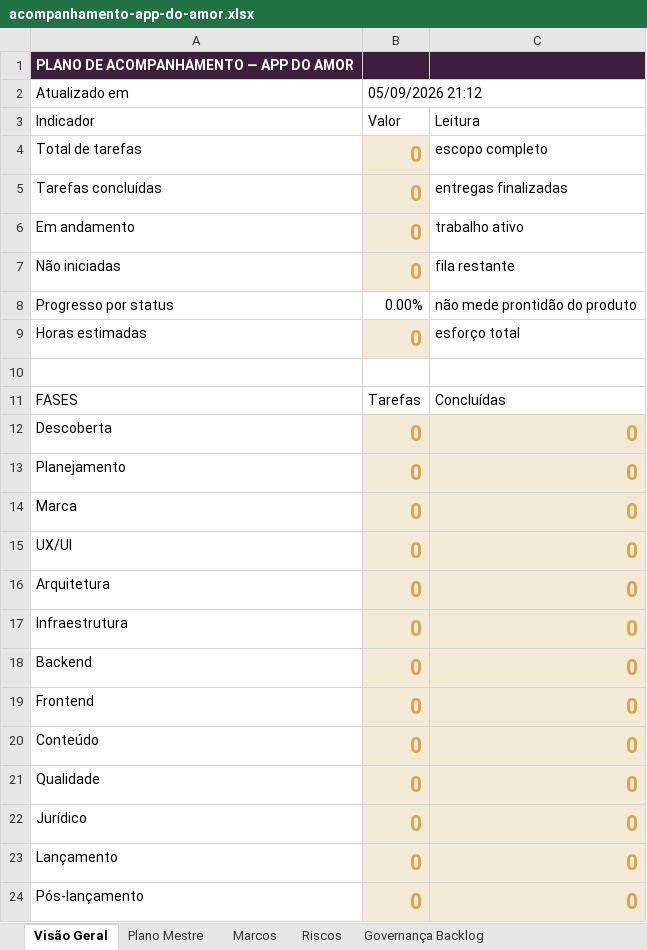
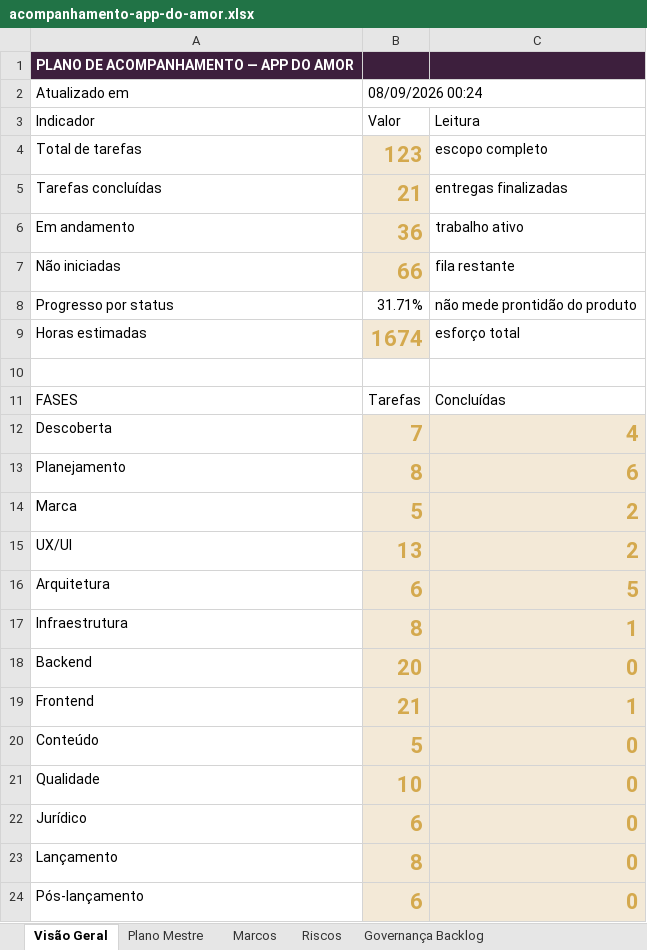
Before and after one commit to tatyelopes/APPDOAMOR, an Excel workbook: Plano de trabalho/acompanhamento-app-do-amor.xlsx, sheet Visão Geral, drawn as a sheet; values as stored, in another font and other column widths than the file's, no borders; the diff names each change by its address in the sheet, - before the commit and + after, or states it on an @@ line.

```diff
--- a/Plano de trabalho/acompanhamento-app-do-amor.xlsx (sheet Visão Geral)
+++ b/Plano de trabalho/acompanhamento-app-do-amor.xlsx (sheet Visão Geral)
-B2: 05/09/2026 21:12
+B2: 08/09/2026 00:24
-B4: 0
+B4: 123
-B5: 0
+B5: 21
-B6: 0
+B6: 36
-B7: 0
+B7: 66
-B8: 0.00%
+B8: 31.71%
-B9: 0
+B9: 1674
-B12: 0
+B12: 7
-C12: 0
+C12: 4
-B13: 0
+B13: 8
-C13: 0
+C13: 6
-B14: 0
+B14: 5
-C14:C15: 0
+C14:C15: 2
-B15: 0
+B15: 13
-B16: 0
+B16: 6
-C16: 0
+C16: 5
-B17: 0
+B17: 8
-C17: 0
+C17: 1
-B18: 0
+B18: 20
-B19: 0
+B19: 21
-C19: 0
+C19: 1
-B20: 0
+B20: 5
-B21: 0
+B21: 10
-B22: 0
+B22: 6
-B23: 0
+B23: 8
-B24: 0
+B24: 6
```
Also changed, not shown: sheet Plano Mestre, sheet Marcos, formulas that keep their value, 10 other files.
